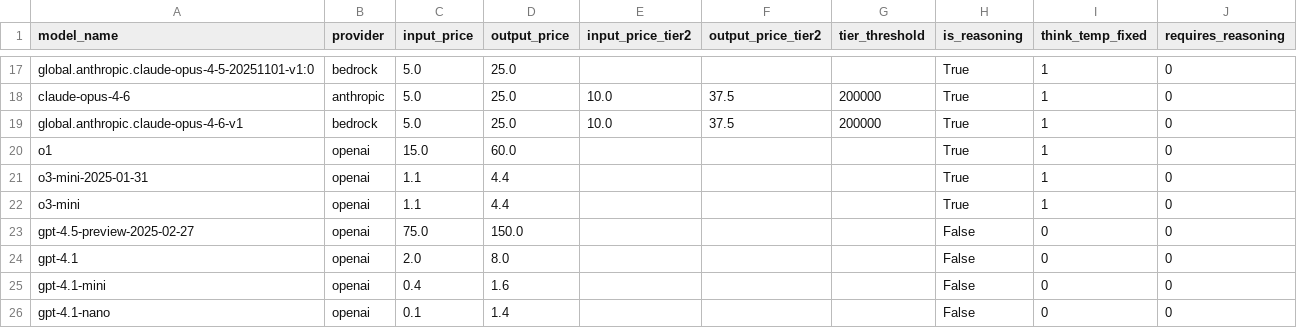
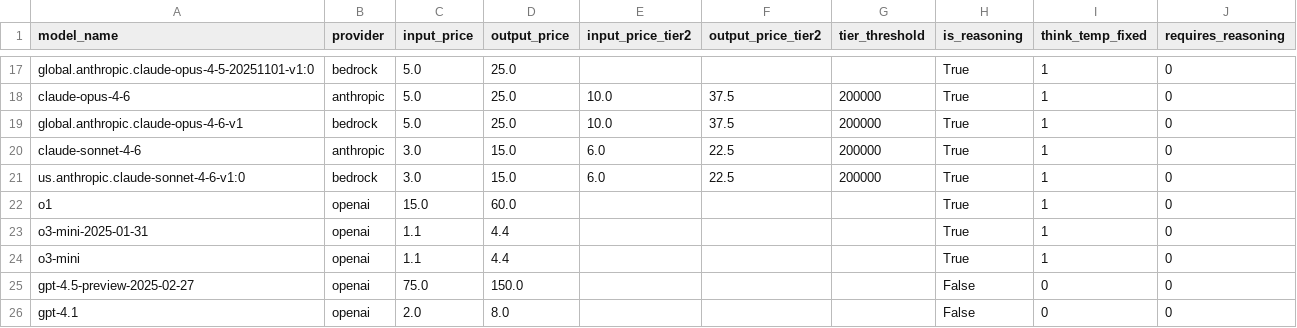
Before and after one commit to SakanaAI/ShinkaEvolve, a CSV file: shinka/llm/providers/pricing.csv, drawn as a sheet; only a part is shown, gaps mark what is left out; the shorter side is filled out with more unchanged rows; the diff names each change by its address in the sheet, - before the commit and + after, or states it on an @@ line.

Commit message:
feat: add Claude Sonnet 4.6 pricing (anthropic + bedrock)

```diff
--- a/shinka/llm/providers/pricing.csv
+++ b/shinka/llm/providers/pricing.csv
+row 20: claude-sonnet-4-6 | anthropic | 3.0 | 15.0 | 6.0 | 22.5 | 200000 | True | 1 | 0
+row 21: us.anthropic.claude-sonnet-4-6-v1:0 | bedrock | 3.0 | 15.0 | 6.0 | 22.5 | 200000 | True | 1 | 0
```
